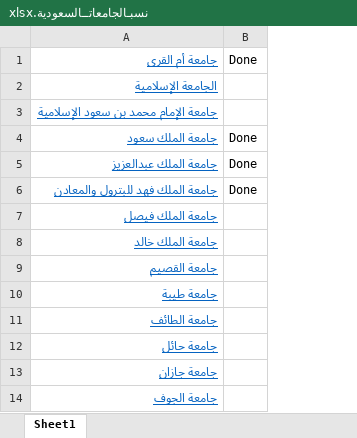
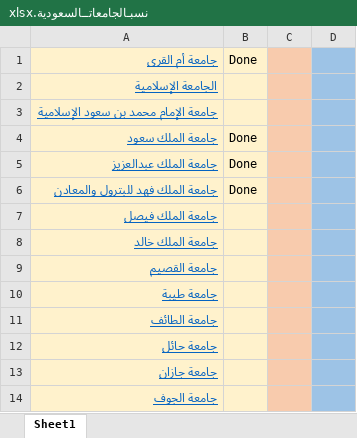
Before and after one commit to zezo7077/University_percentage_admission, an Excel workbook: نسبـالجامعاتــالسعودية.xlsx, sheet Sheet1, drawn as a sheet; only a part is shown; values as stored, in another font and other column widths than the file's, no borders; the diff covers the shown part only; the diff names each change by its address in the sheet, - before the commit and + after, or states it on an @@ line.

```diff
--- a/نسبـالجامعاتــالسعودية.xlsx (sheet Sheet1)
+++ b/نسبـالجامعاتــالسعودية.xlsx (sheet Sheet1)
+column C, empty
+column D, empty
-A1:B14 fill: none
+A1:B14 fill: #FFF2CC
```
Also changed, not shown: 8 edited cells and cell formats elsewhere in this sheet, 2 other files.
